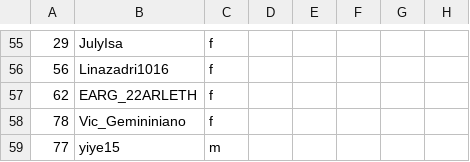
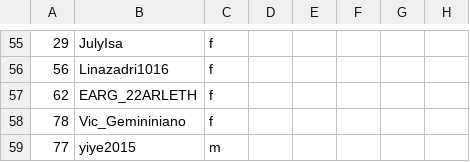
Before and after one commit to jc-altgr-dev/AjedrezNomada, a CSV file: dashboard/educares/base.csv, drawn as a sheet; only a part is shown, gaps mark what is left out; the diff names each change by its address in the sheet, - before the commit and + after, or states it on an @@ line.

```diff
--- a/dashboard/educares/base.csv
+++ b/dashboard/educares/base.csv
-B59: yiye15
+B59: yiye2015
```
Also changed, not shown: 4 other files.
